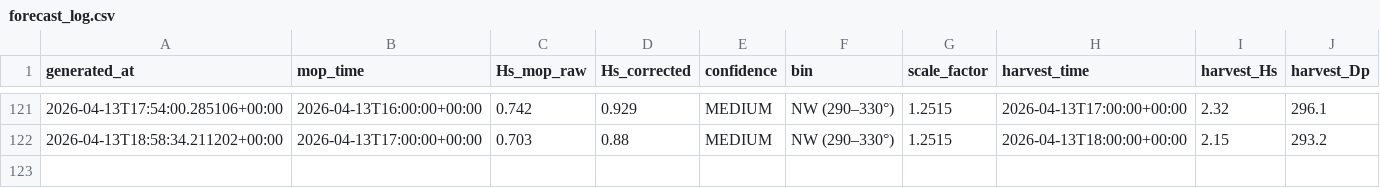
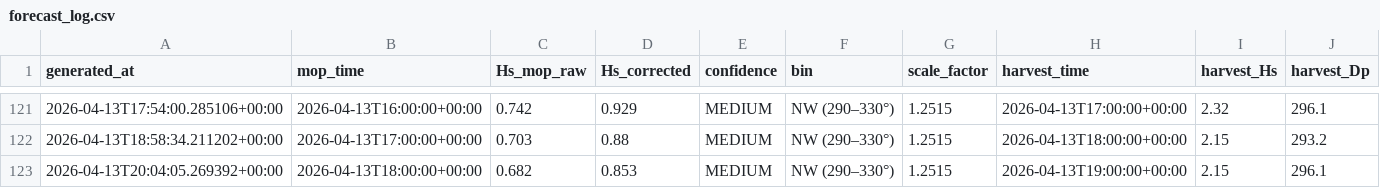
Before and after one commit to aadhavr/campus-point-waves, a CSV file: forecast_log.csv, drawn as a sheet; only a part is shown, gaps mark what is left out.

```diff
--- a/forecast_log.csv
+++ b/forecast_log.csv
@@ -122 +122,2 @@ generated_at,mop_time,Hs_mop_raw,Hs_corrected,confidence,bin,scale_factor,harves
 2026-04-13T18:58:34.211202+00:00,2026-04-13T17:00:00+00:00,0.703,0.88,MEDIUM,NW  (290–330°),1.2515,2026-04-13T18:00:00+00:00,2.15,293.2
+2026-04-13T20:04:05.269392+00:00,2026-04-13T18:00:00+00:00,0.682,0.853,MEDIUM,NW  (290–330°),1.2515,2026-04-13T19:00:00+00:00,2.15,296.1
```
Also changed, not shown: 1 other file.
